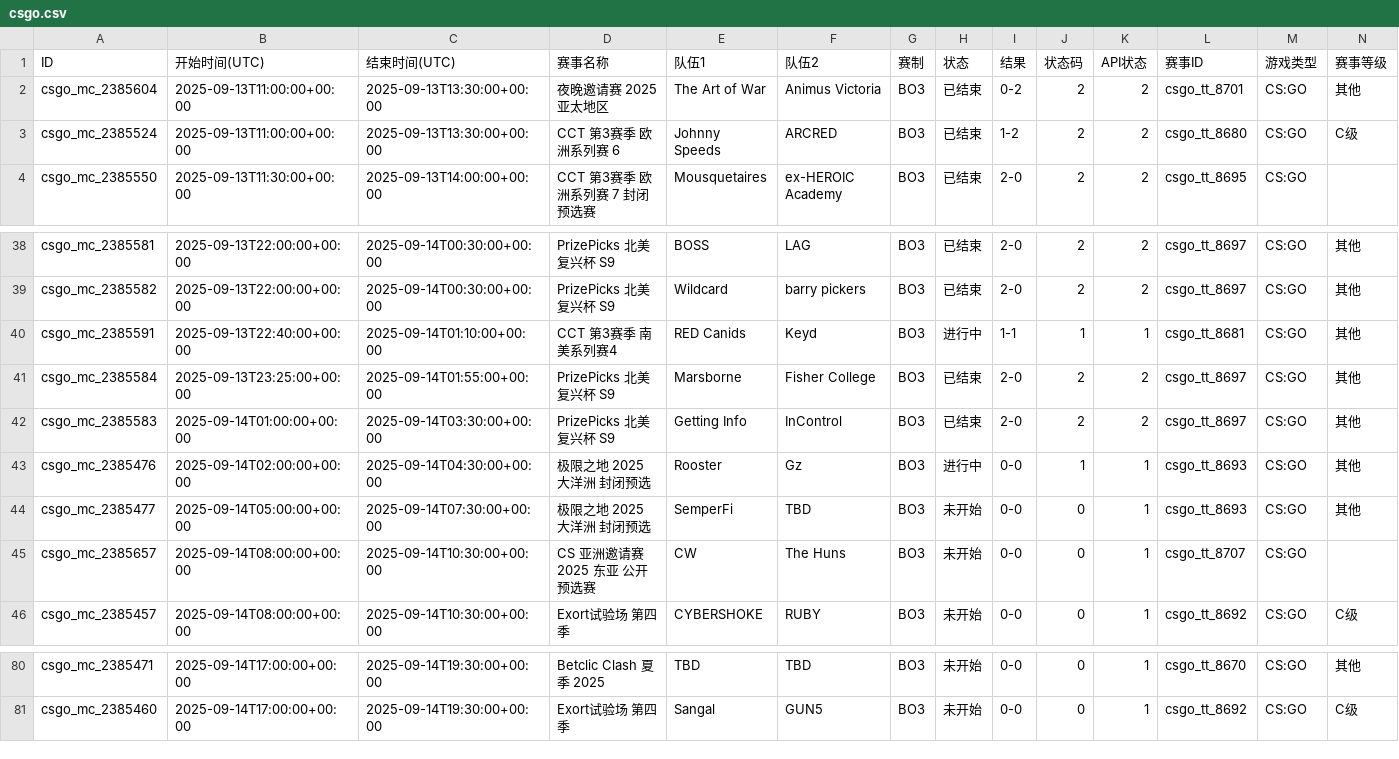
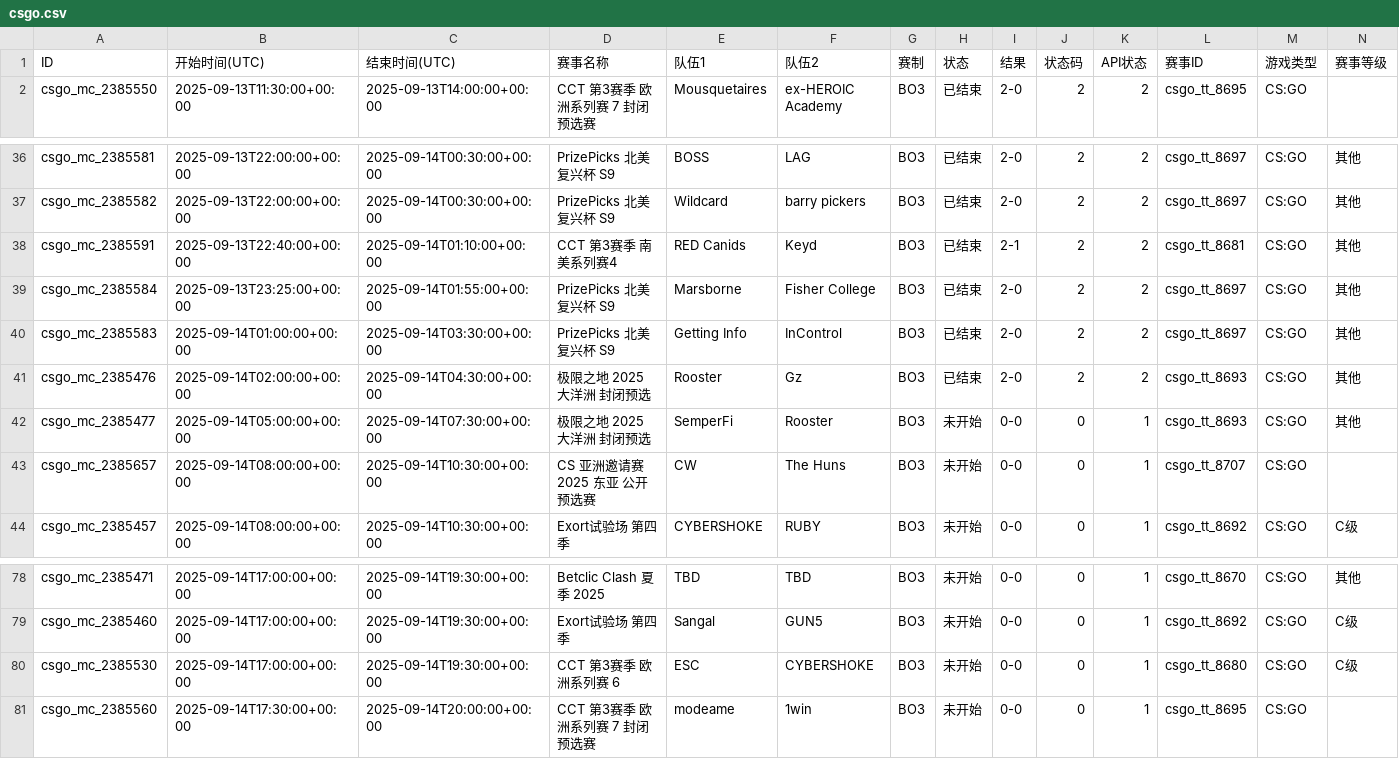
Before and after one commit to Miku196/a-ics, a CSV file: release/csgo/csgo.csv, drawn as a sheet; only a part is shown, gaps mark what is left out; removed rows and columns are numbered as before the commit, all else as after; rows hold the shown columns only; the diff names each change by its address in the sheet, - before the commit and + after, or states it on an @@ line.

```diff
--- a/release/csgo/csgo.csv
+++ b/release/csgo/csgo.csv
-row 2: csgo_mc_2385604 | 2025-09-13T11:00:00+00:00 | 2025-09-13T13:30:00+00:00 | 夜晚邀请赛 2025 亚太地区 | The Art of War | Animus Victoria | BO3 | 已结束 | 0-2 | 2 | 2 | csgo_tt_8701 | CS:GO | 其他
-row 3: csgo_mc_2385524 | 2025-09-13T11:00:00+00:00 | 2025-09-13T13:30:00+00:00 | CCT 第3赛季 欧洲系列赛 6 | Johnny Speeds | ARCRED | BO3 | 已结束 | 1-2 | 2 | 2 | csgo_tt_8680 | CS:GO | C级
-H38 (状态): 进行中
+H38 (状态): 已结束
-I38 (结果): 1-1
+I38 (结果): 2-1
-J38 (状态码): 1
+J38 (状态码): 2
-K38 (API状态): 1
+K38 (API状态): 2
-H41 (状态): 进行中
+H41 (状态): 已结束
-I41 (结果): 0-0
+I41 (结果): 2-0
-J41 (状态码): 1
+J41 (状态码): 2
-K41 (API状态): 1
+K41 (API状态): 2
-F42 (队伍2): TBD
+F42 (队伍2): Rooster
+row 80: csgo_mc_2385530 | 2025-09-14T17:00:00+00:00 | 2025-09-14T19:30:00+00:00 | CCT 第3赛季 欧洲系列赛 6 | ESC | CYBERSHOKE | BO3 | 未开始 | 0-0 | 0 | 1 | csgo_tt_8680 | CS:GO | C级
+row 81: csgo_mc_2385560 | 2025-09-14T17:30:00+00:00 | 2025-09-14T20:00:00+00:00 | CCT 第3赛季 欧洲系列赛 7 封闭预选赛 | modeame | 1win | BO3 | 未开始 | 0-0 | 0 | 1 | csgo_tt_8695 | CS:GO
```
Also changed, not shown: release/dota2/dota2.csv, 4 other files.
